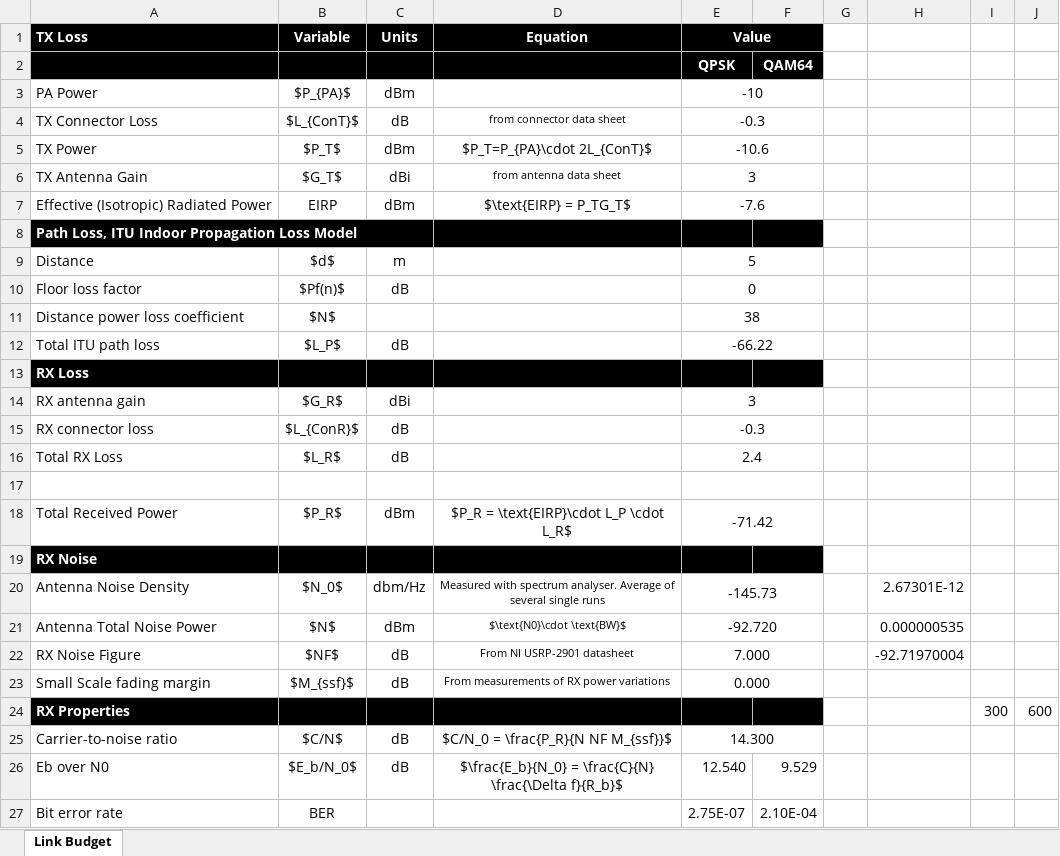
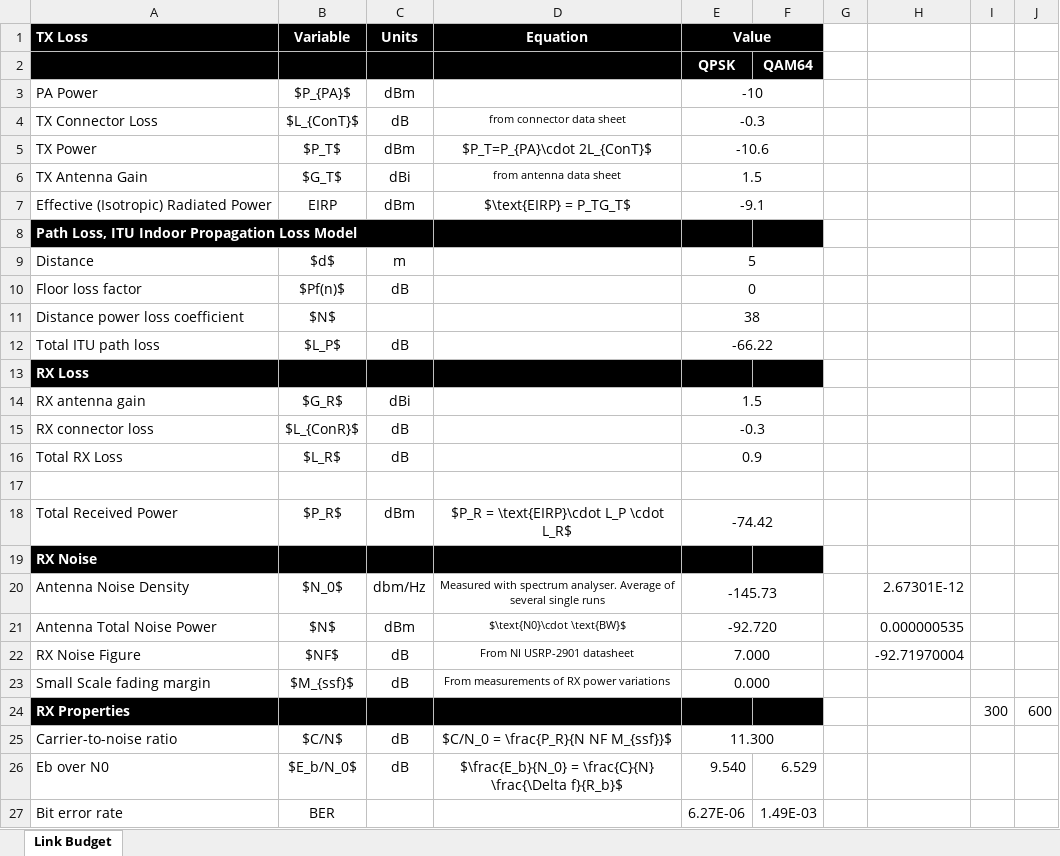
Before and after one commit to fredrief/TTT4145-Report, an Excel workbook: Tables/Link Budget.xlsx, sheet Link Budget, drawn as a sheet; values as stored, in another font and other column widths than the file's, no borders; the diff names each change by its address in the sheet, - before the commit and + after, or states it on an @@ line.

```diff
--- a/Tables/Link Budget.xlsx (sheet Link Budget)
+++ b/Tables/Link Budget.xlsx (sheet Link Budget)
-E6 (Value): 3
+E6 (Value): 1.5
-E7 (Value): -7.6
+E7 (Value): -9.1
-E14 (Value): 3
+E14 (Value): 1.5
-E16 (Value): 2.4
+E16 (Value): 0.9
-E18 (Value): -71.42
+E18 (Value): -74.42
-E25 (Value): 14.300
+E25 (Value): 11.300
-E26 (Value): 12.540
+E26 (Value): 9.540
-F26: 9.529
+F26: 6.529
-E27 (Value): 2.75E-07
+E27 (Value): 6.27E-06
-F27: 2.10E-04
+F27: 1.49E-03
```
Also changed, not shown: 25 other files.
